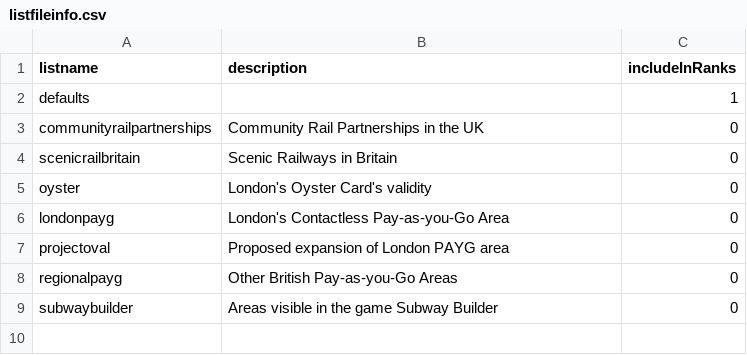
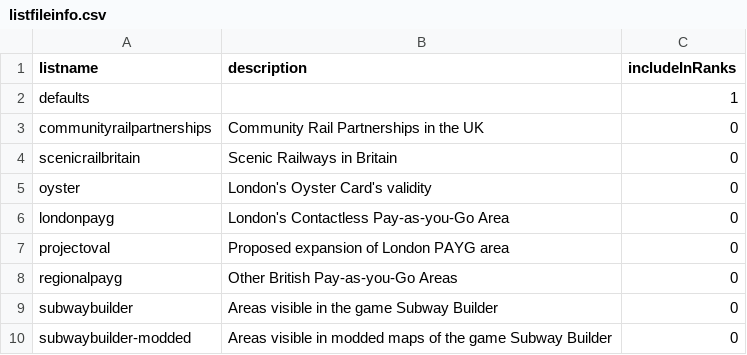
Before and after one commit to TravelMapping/UserData, a CSV file: rlist_files/listfileinfo.csv, drawn as a sheet.

Commit message:
Update listfileinfo.csv

```diff
--- a/rlist_files/listfileinfo.csv
+++ b/rlist_files/listfileinfo.csv
@@ -9 +9,2 @@ regionalpayg;Other British Pay-as-you-Go Areas;0
 subwaybuilder;Areas visible in the game Subway Builder;0
+subwaybuilder-modded;Areas visible in modded maps of the game Subway Builder;0
```
